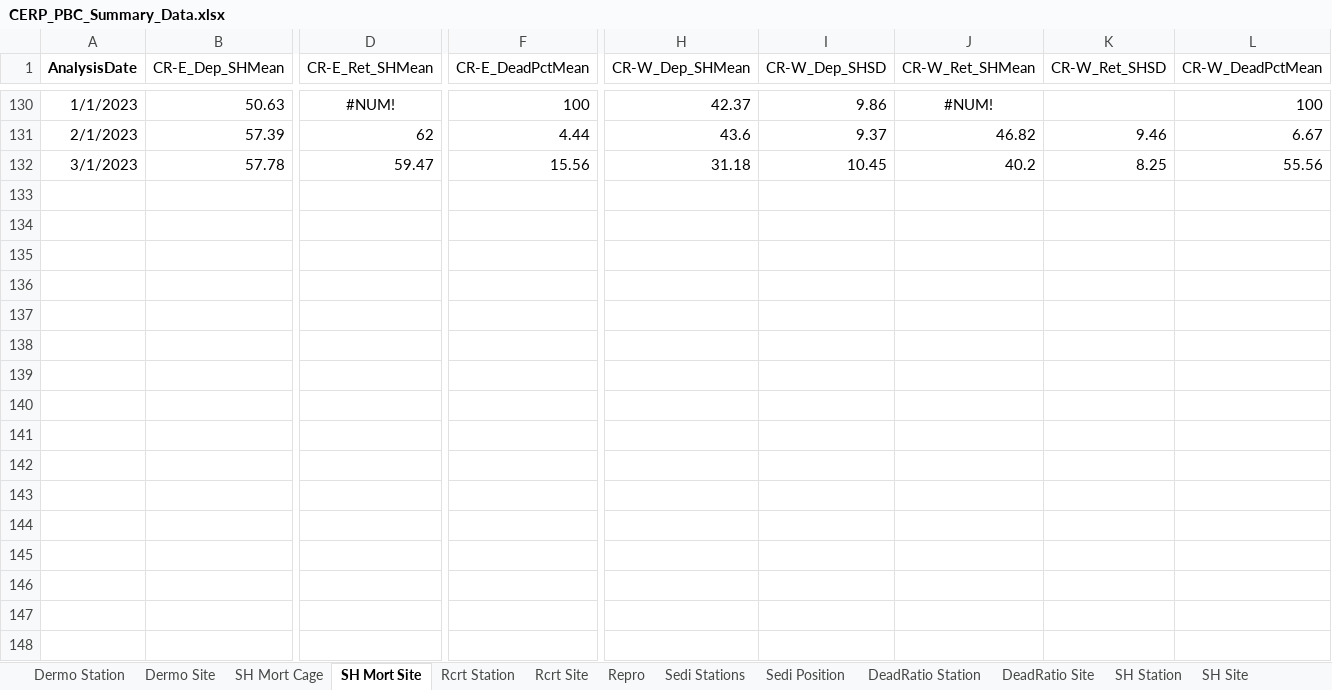
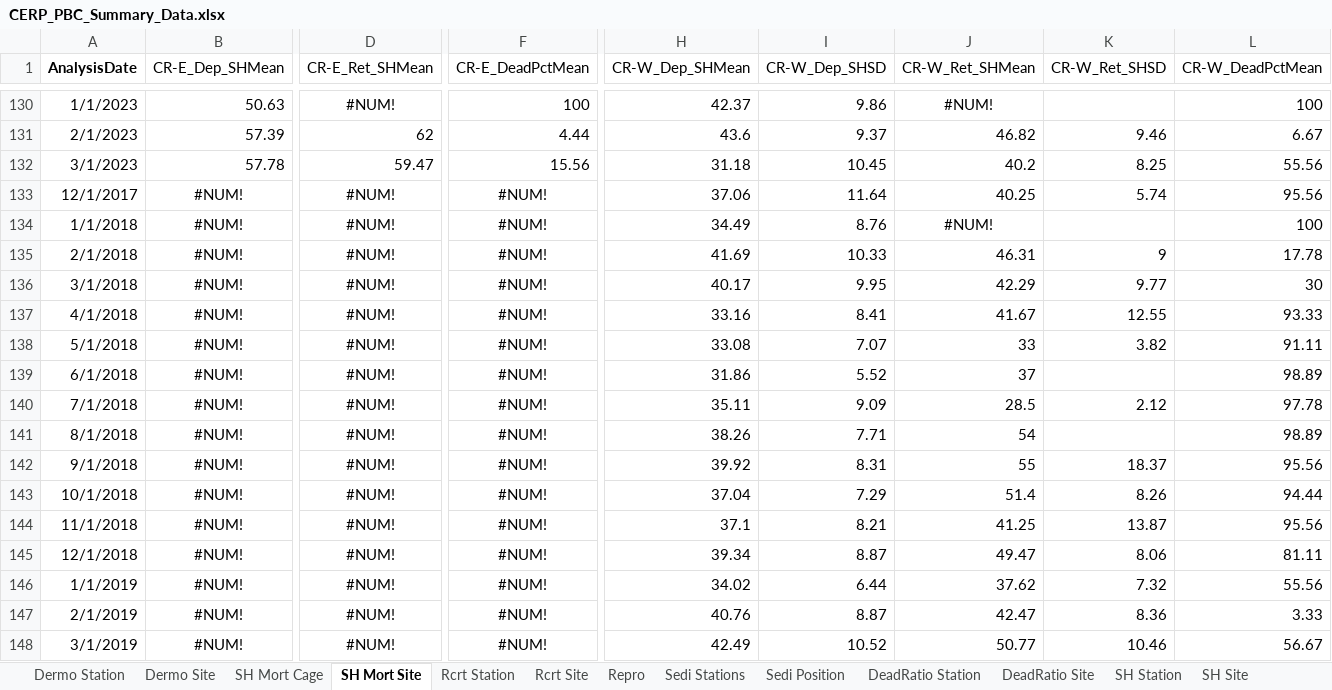
Before and after one commit to E-Levine/Oyster-Reports, an Excel workbook: Data/CERP_PBC_Summary_Data.xlsx, sheet SH Mort Site, drawn as a sheet; only a part is shown, gaps mark what is left out; values as stored, in another font and other column widths than the file's, no borders; rows hold the shown columns only; the diff names each change by its address in the sheet, - before the commit and + after, or states it on an @@ line.

Commit message:
PBC final
Data summary correction

```diff
--- a/Data/CERP_PBC_Summary_Data.xlsx (sheet SH Mort Site)
+++ b/Data/CERP_PBC_Summary_Data.xlsx (sheet SH Mort Site)
+row 133: 12/1/2017 | #NUM! | #NUM! | #NUM! | 37.06 | 11.64 | 40.25 | 5.74 | 95.56
+row 134: 1/1/2018 | #NUM! | #NUM! | #NUM! | 34.49 | 8.76 | #NUM! |  | 100
+row 135: 2/1/2018 | #NUM! | #NUM! | #NUM! | 41.69 | 10.33 | 46.31 | 9 | 17.78
+row 136: 3/1/2018 | #NUM! | #NUM! | #NUM! | 40.17 | 9.95 | 42.29 | 9.77 | 30
+row 137: 4/1/2018 | #NUM! | #NUM! | #NUM! | 33.16 | 8.41 | 41.67 | 12.55 | 93.33
+row 138: 5/1/2018 | #NUM! | #NUM! | #NUM! | 33.08 | 7.07 | 33 | 3.82 | 91.11
+row 139: 6/1/2018 | #NUM! | #NUM! | #NUM! | 31.86 | 5.52 | 37 |  | 98.89
+row 140: 7/1/2018 | #NUM! | #NUM! | #NUM! | 35.11 | 9.09 | 28.5 | 2.12 | 97.78
+row 141: 8/1/2018 | #NUM! | #NUM! | #NUM! | 38.26 | 7.71 | 54 |  | 98.89
+row 142: 9/1/2018 | #NUM! | #NUM! | #NUM! | 39.92 | 8.31 | 55 | 18.37 | 95.56
+row 143: 10/1/2018 | #NUM! | #NUM! | #NUM! | 37.04 | 7.29 | 51.4 | 8.26 | 94.44
+row 144: 11/1/2018 | #NUM! | #NUM! | #NUM! | 37.1 | 8.21 | 41.25 | 13.87 | 95.56
+row 145: 12/1/2018 | #NUM! | #NUM! | #NUM! | 39.34 | 8.87 | 49.47 | 8.06 | 81.11
+row 146: 1/1/2019 | #NUM! | #NUM! | #NUM! | 34.02 | 6.44 | 37.62 | 7.32 | 55.56
+row 147: 2/1/2019 | #NUM! | #NUM! | #NUM! | 40.76 | 8.87 | 42.47 | 8.36 | 3.33
+row 148: 3/1/2019 | #NUM! | #NUM! | #NUM! | 42.49 | 10.52 | 50.77 | 10.46 | 56.67
```
Also changed, not shown: sheet Dermo Station, sheet Rcrt Station, sheet Rcrt Site, sheet Dermo Site, sheet DeadRatio Station, sheet SH Station, 2 more sheets, Data/CERP_PBC_WQ_Summary_Data.xlsx, 1 other file.
